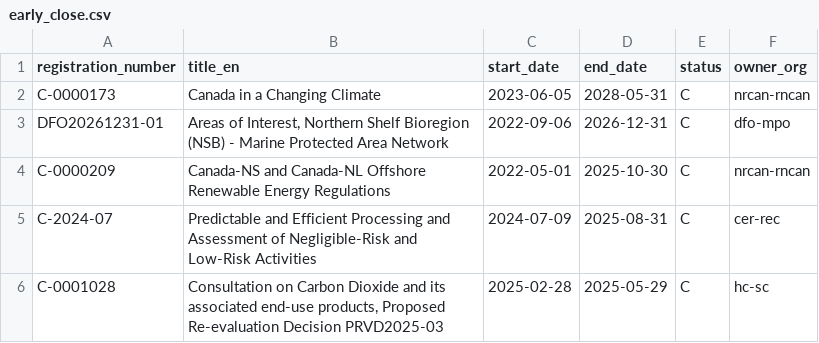
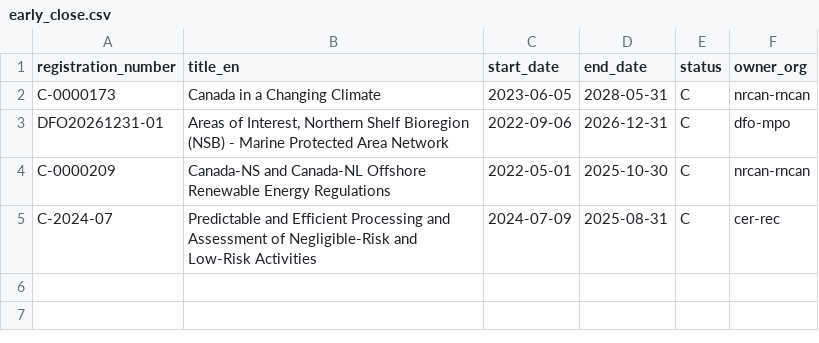
Before and after one commit to PatLittle/Consultations-Tracker, a CSV file: early_close.csv, drawn as a sheet; the diff names each change by its address in the sheet, - before the commit and + after, or states it on an @@ line.

```diff
--- a/early_close.csv
+++ b/early_close.csv
-row 6: C-0001028 | Consultation on Carbon Dioxide and its associated end-use products, Proposed Re-evaluation Decision PRVD2025-03 | 2025-02-28 | 2025-05-29 | C | hc-sc
```
Also changed, not shown: late_close.csv, 2 other files.
